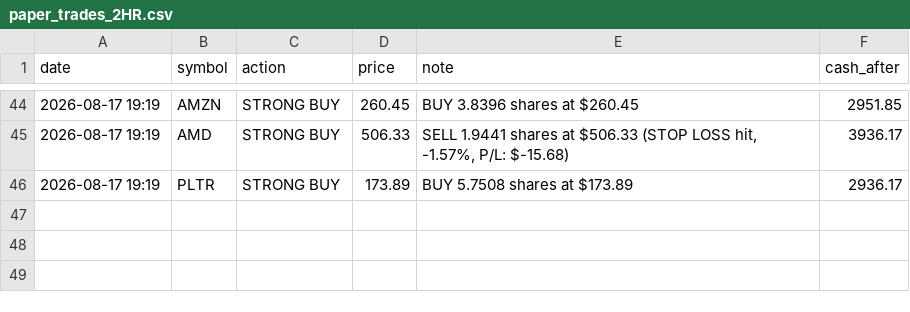
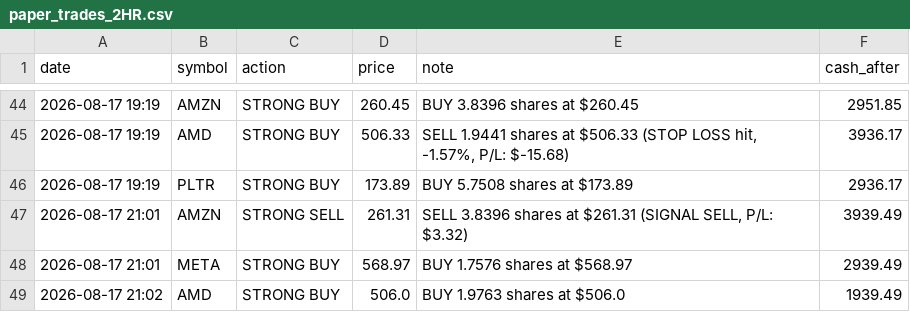
Before and after one commit to apolodario-rgb/trading-signal-app, a CSV file: paper_trades_2HR.csv, drawn as a sheet; only a part is shown, gaps mark what is left out.

```diff
--- a/paper_trades_2HR.csv
+++ b/paper_trades_2HR.csv
@@ -46 +46,4 @@ date,symbol,action,price,note,cash_after
 2026-08-17 19:19,PLTR,STRONG BUY,173.89,BUY 5.7508 shares at $173.89,2936.17
+2026-08-17 21:01,AMZN,STRONG SELL,261.31,"SELL 3.8396 shares at $261.31 (SIGNAL SELL, P/L: $3.32)",3939.49
+2026-08-17 21:01,META,STRONG BUY,568.97,BUY 1.7576 shares at $568.97,2939.49
+2026-08-17 21:02,AMD,STRONG BUY,506.0,BUY 1.9763 shares at $506.0,1939.49
```
Also changed, not shown: portfolio_history_2HR.csv, signal_log_2HR.csv, 1 other file.
